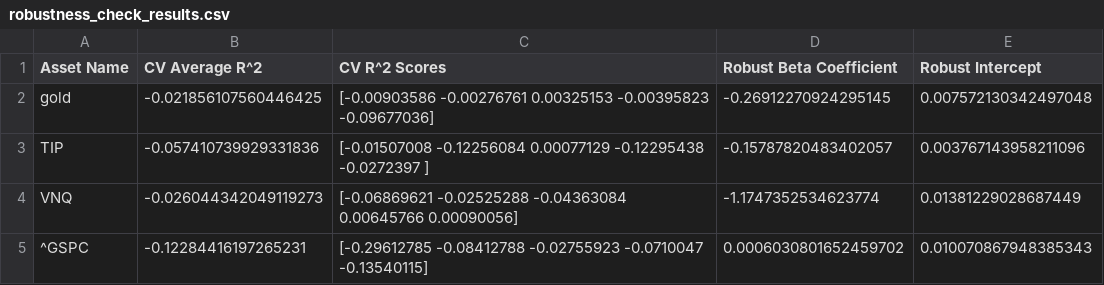
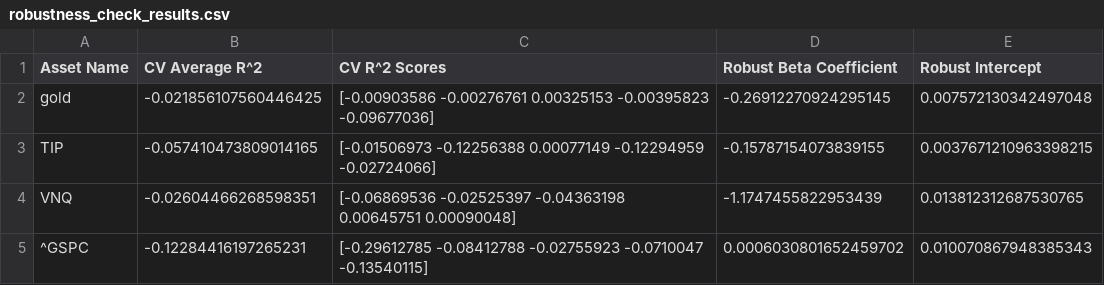
Before and after one commit to dianayjin/US-inflation-hedge-strategies, a CSV file: models/robustness_check_results.csv, drawn as a sheet.

```diff
--- a/models/robustness_check_results.csv
+++ b/models/robustness_check_results.csv
@@ -2,4 +2,4 @@ Asset Name,CV Average R^2,CV R^2 Scores,Robust Beta Coefficient,Robust Intercept
 gold,-0.021856107560446425,[-0.00903586 -0.00276761  0.00325153 -0.00395823 -0.09677036],-0.26912270924295145,0.007572130342497048
-TIP,-0.057410739929331836,[-0.01507008 -0.12256084  0.00077129 -0.12295438 -0.0272397 ],-0.15787820483402057,0.003767143958211096
-VNQ,-0.026044342049119273,[-0.06869621 -0.02525288 -0.04363084  0.00645766  0.00090056],-1.1747352534623774,0.01381229028687449
+TIP,-0.057410473809014165,[-0.01506973 -0.12256388  0.00077149 -0.12294959 -0.02724066],-0.15787154073839155,0.0037671210963398215
+VNQ,-0.02604466268598351,[-0.06869536 -0.02525397 -0.04363198  0.00645751  0.00090048],-1.1747455822953439,0.013812312687530765
 ^GSPC,-0.12284416197265231,[-0.29612785 -0.08412788 -0.02755923 -0.0710047  -0.13540115],0.0006030801652459702,0.010070867948385343
```
Also changed, not shown: models/regression_results.csv, 4 other files.
